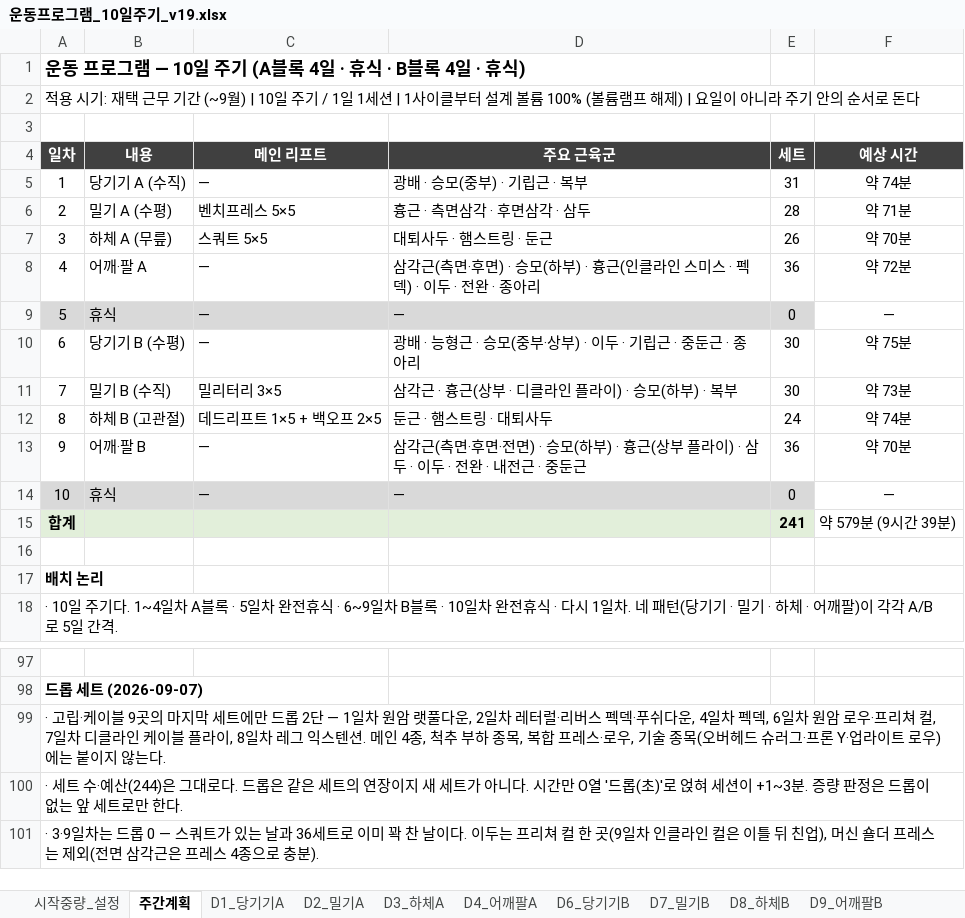
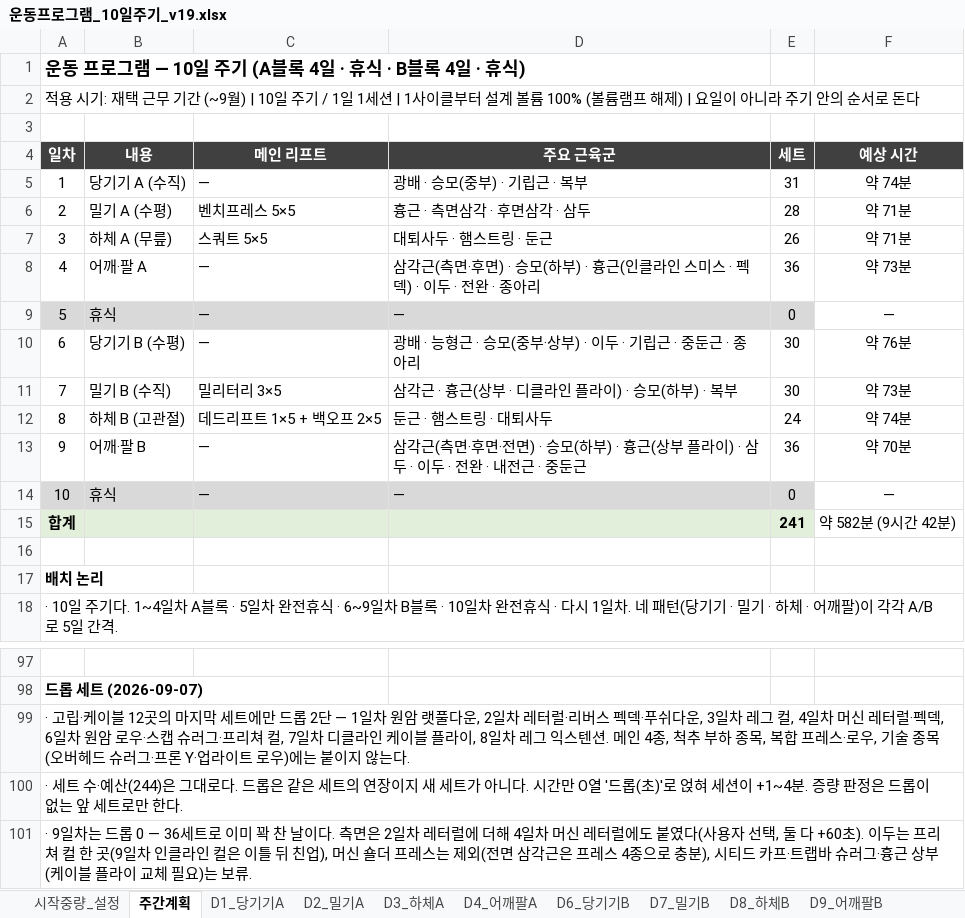
Before and after one commit to ktmffl-max/health1234, an Excel workbook: 운동프로그램_10일주기_v19.xlsx, sheet 주간계획, drawn as a sheet; only a part is shown, gaps mark what is left out; values as stored, in another font and other column widths than the file's, no borders; the diff names each change by its address in the sheet, - before the commit and + after, or states it on an @@ line.

```diff
--- a/운동프로그램_10일주기_v19.xlsx (sheet 주간계획)
+++ b/운동프로그램_10일주기_v19.xlsx (sheet 주간계획)
-F7 (예상 시간): 약 70분
+F7 (예상 시간): 약 71분
-F8 (예상 시간): 약 72분
+F8 (예상 시간): 약 73분
-F10 (예상 시간): 약 75분
+F10 (예상 시간): 약 76분
-F15 (예상 시간): 약 579분 (9시간 39분)
+F15 (예상 시간): 약 582분 (9시간 42분)
-A99 (일차): …케이블 9곳의 마지막 세트에만 드롭 2단 — 1일차 원암 랫풀다운, 2일차 레터럴·리버스 펙덱·푸쉬다운, 4일차 펙덱, 6일차 원암 로우·프리쳐…
+A99 (일차): …케이블 12곳의 마지막 세트에만 드롭 2단 — 1일차 원암 랫풀다운, 2일차 레터럴·리버스 펙덱·푸쉬다운, 3일차 레그 컬, 4일차 머신 레터럴·펙덱, 6일차 원암 로우·스캡 슈러그·프리쳐…
-A100 (일차): …세션이 +1~3분. 증량…
+A100 (일차): …세션이 +1~4분. 증량…
-A101 (일차): · 3·9일차는 드롭 0 — 스쿼트가 있는 날과 36세트로 이미 꽉 찬 날이다. 이두는 프리쳐 컬 한 곳(9일차 인클라인 컬은 이틀 뒤 친업), 머신 숄더 프레스는 제외(전면 삼각근은 프레스 4종으로 충분).
+A101 (일차): · 9일차는 드롭 0 — 36세트로 이미 꽉 찬 날이다. 측면은 2일차 레터럴에 더해 4일차 머신 레터럴에도 붙였다(사용자 선택, 둘 다 +60초). 이두는 프리쳐 컬 한 곳(9일차 인클라인 컬은 이틀 뒤 친업), 머신 숄더 프레스는 제외(전면 삼각근은 프레스 4종으로 충분), 시티드 카프·트랩바 슈러그·흉근 상부(케이블 플라이 교체 필요)는 보류.
```
Also changed, not shown: sheet D3_하체A, sheet D6_당기기B, sheet D4_어깨팔A, 2 other files.
